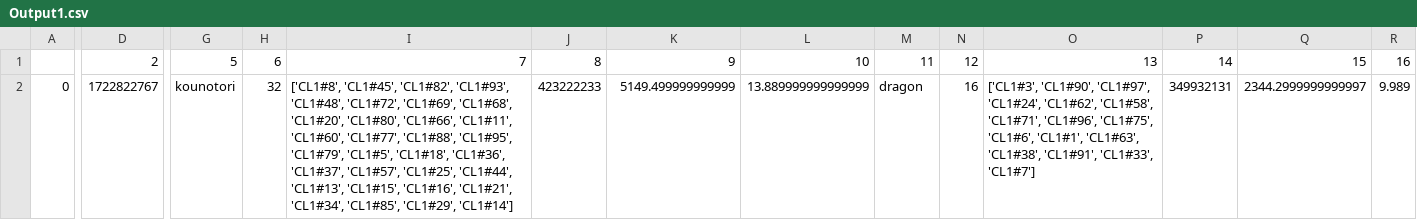
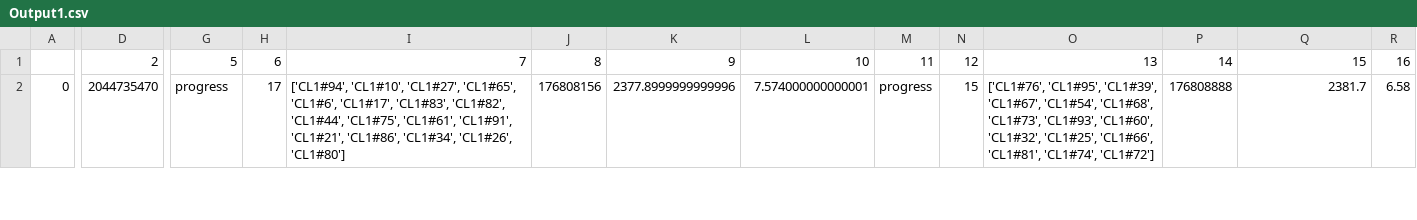
Before and after one commit to teskav/Heuristieken, a CSV file: Outputs/Output1.csv, drawn as a sheet; only a part is shown, gaps mark what is left out; the diff covers the shown part only; the diff names each change by its address in the sheet, - before the commit and + after, or states it on an @@ line.

```diff
--- a/Outputs/Output1.csv
+++ b/Outputs/Output1.csv
-D2: 1722822767
+D2: 2044735470
-G2: kounotori
+G2: progress
-H2: 32
+H2: 17
-I2: ['CL1#8', 'CL1#45', 'CL1#82', 'CL1#93', 'CL1#48', 'CL1#72', 'CL1#69', 'CL1#68', 'CL1#20', 'CL1#80', 'CL1#66', 'CL1#11', 'CL1#60', 'CL1#77', 'CL1#88', 'CL1#95', 'CL1#79', 'CL1#5', 'CL1#18', 'CL1#36', 'CL1#37', 'CL1#57', 'CL1#25', 'CL1#44', 'CL1#13', 'CL1#15', 'CL1#16', 'CL1#21', 'CL1#34', 'CL1#85', 'CL1#29', 'CL1#14']
+I2: ['CL1#94', 'CL1#10', 'CL1#27', 'CL1#65', 'CL1#6', 'CL1#17', 'CL1#83', 'CL1#82', 'CL1#44', 'CL1#75', 'CL1#61', 'CL1#91', 'CL1#21', 'CL1#86', 'CL1#34', 'CL1#26', 'CL1#80']
-J2: 423222233
+J2: 176808156
-K2: 5149.499999999999
+K2: 2377.8999999999996
-L2: 13.889999999999999
+L2: 7.574000000000001
-M2: dragon
+M2: progress
-N2: 16
+N2: 15
-O2: ['CL1#3', 'CL1#90', 'CL1#97', 'CL1#24', 'CL1#62', 'CL1#58', 'CL1#71', 'CL1#96', 'CL1#75', 'CL1#6', 'CL1#1', 'CL1#63', 'CL1#38', 'CL1#91', 'CL1#33', 'CL1#7']
+O2: ['CL1#76', 'CL1#95', 'CL1#39', 'CL1#67', 'CL1#54', 'CL1#68', 'CL1#73', 'CL1#93', 'CL1#60', 'CL1#32', 'CL1#25', 'CL1#66', 'CL1#81', 'CL1#74', 'CL1#72']
-P2: 349932131
+P2: 176808888
-Q2: 2344.2999999999997
+Q2: 2381.7
-R2: 9.989
+R2: 6.58
```
Also changed, not shown: 143 edited cells elsewhere in this file, 5 other files.
